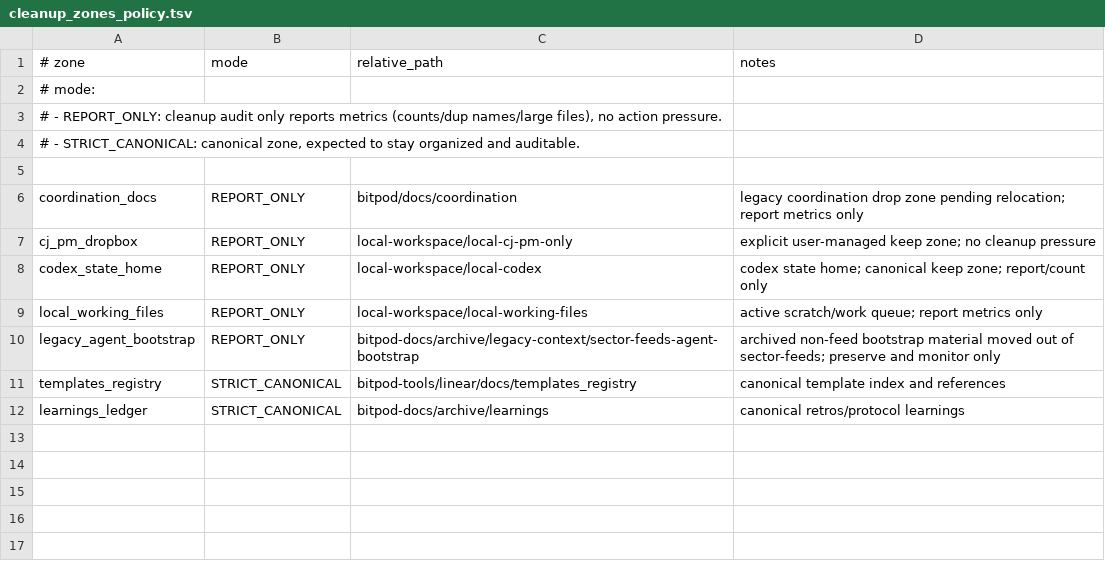
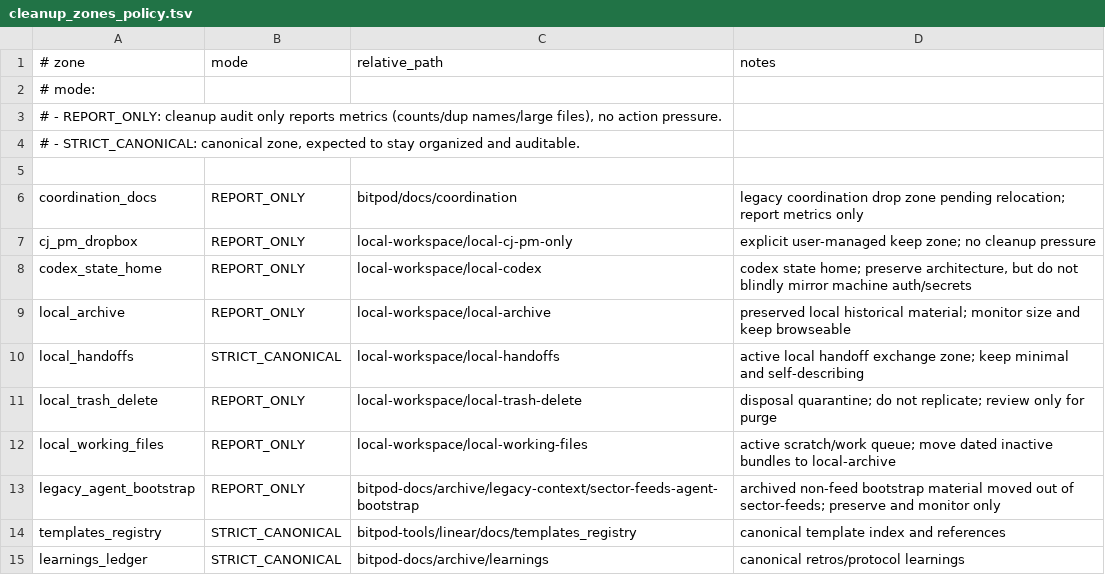
Before and after one commit to BitPod-App/bitpod-tools, a TSV file: config/cleanup_zones_policy.tsv, drawn as a sheet.

Commit message:
[BIT-74] Add local-workspace cleanup zones
@Coxed, the automation between GitHub and Linear tickets is not working

```diff
--- a/config/cleanup_zones_policy.tsv
+++ b/config/cleanup_zones_policy.tsv
@@ -7,4 +7,7 @@ coordination_docs|REPORT_ONLY|bitpod/docs/coordination|legacy coordination drop
 cj_pm_dropbox|REPORT_ONLY|local-workspace/local-cj-pm-only|explicit user-managed keep zone; no cleanup pressure
-codex_state_home|REPORT_ONLY|local-workspace/local-codex|codex state home; canonical keep zone; report/count only
-local_working_files|REPORT_ONLY|local-workspace/local-working-files|active scratch/work queue; report metrics only
+codex_state_home|REPORT_ONLY|local-workspace/local-codex|codex state home; preserve architecture, but do not blindly mirror machine auth/secrets
+local_archive|REPORT_ONLY|local-workspace/local-archive|preserved local historical material; monitor size and keep browseable
+local_handoffs|STRICT_CANONICAL|local-workspace/local-handoffs|active local handoff exchange zone; keep minimal and self-describing
+local_trash_delete|REPORT_ONLY|local-workspace/local-trash-delete|disposal quarantine; do not replicate; review only for purge
+local_working_files|REPORT_ONLY|local-workspace/local-working-files|active scratch/work queue; move dated inactive bundles to local-archive
 legacy_agent_bootstrap|REPORT_ONLY|bitpod-docs/archive/legacy-context/sector-feeds-agent-bootstrap|archived non-feed bootstrap material moved out of sector-feeds; preserve and monitor only
```
